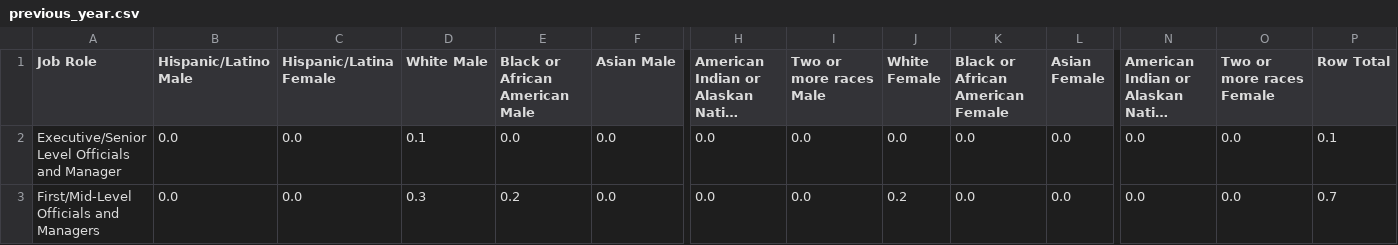
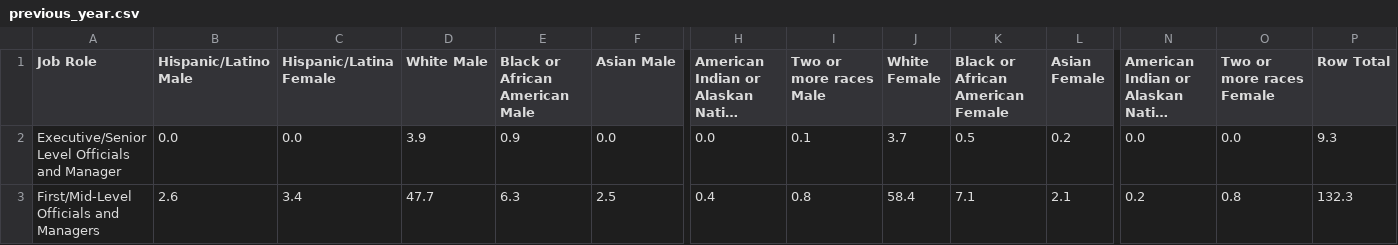
Before and after one commit to jackcienkus/mdcr-capstone, a CSV file: PowerBI_Data/previous_year.csv, drawn as a sheet; only a part is shown, gaps mark what is left out; long unchanged cells end in …; the diff covers the shown part only; the diff names each change by its address in the sheet, - before the commit and + after, or states it on an @@ line.

```diff
--- a/PowerBI_Data/previous_year.csv
+++ b/PowerBI_Data/previous_year.csv
-D2 (White Male): 0.1
+D2 (White Male): 3.9
-E2 (Black or African American Male): 0.0
+E2 (Black or African American Male): 0.9
-I2 (Two or more races Male): 0.0
+I2 (Two or more races Male): 0.1
-J2 (White Female): 0.0
+J2 (White Female): 3.7
-K2 (Black or African American Female): 0.0
+K2 (Black or African American Female): 0.5
-L2 (Asian Female): 0.0
+L2 (Asian Female): 0.2
-P2 (Row Total): 0.1
+P2 (Row Total): 9.3
-B3 (Hispanic/Latino Male): 0.0
+B3 (Hispanic/Latino Male): 2.6
-C3 (Hispanic/Latina Female): 0.0
+C3 (Hispanic/Latina Female): 3.4
-D3 (White Male): 0.3
+D3 (White Male): 47.7
-E3 (Black or African American Male): 0.2
+E3 (Black or African American Male): 6.3
-F3 (Asian Male): 0.0
+F3 (Asian Male): 2.5
-H3: 0.0
+H3: 0.4
-I3 (Two or more races Male): 0.0
+I3 (Two or more races Male): 0.8
-J3 (White Female): 0.2
+J3 (White Female): 58.4
-K3 (Black or African American Female): 0.0
+K3 (Black or African American Female): 7.1
-L3 (Asian Female): 0.0
+L3 (Asian Female): 2.1
-N3: 0.0
+N3: 0.2
-O3 (Two or more races Female): 0.0
+O3 (Two or more races Female): 0.8
-P3 (Row Total): 0.7
+P3 (Row Total): 132.3
```
Also changed, not shown: 108 edited cells elsewhere in this file, PowerBI_Data/current_year.csv, PowerBI_Data/difference.csv, 2 other files.
